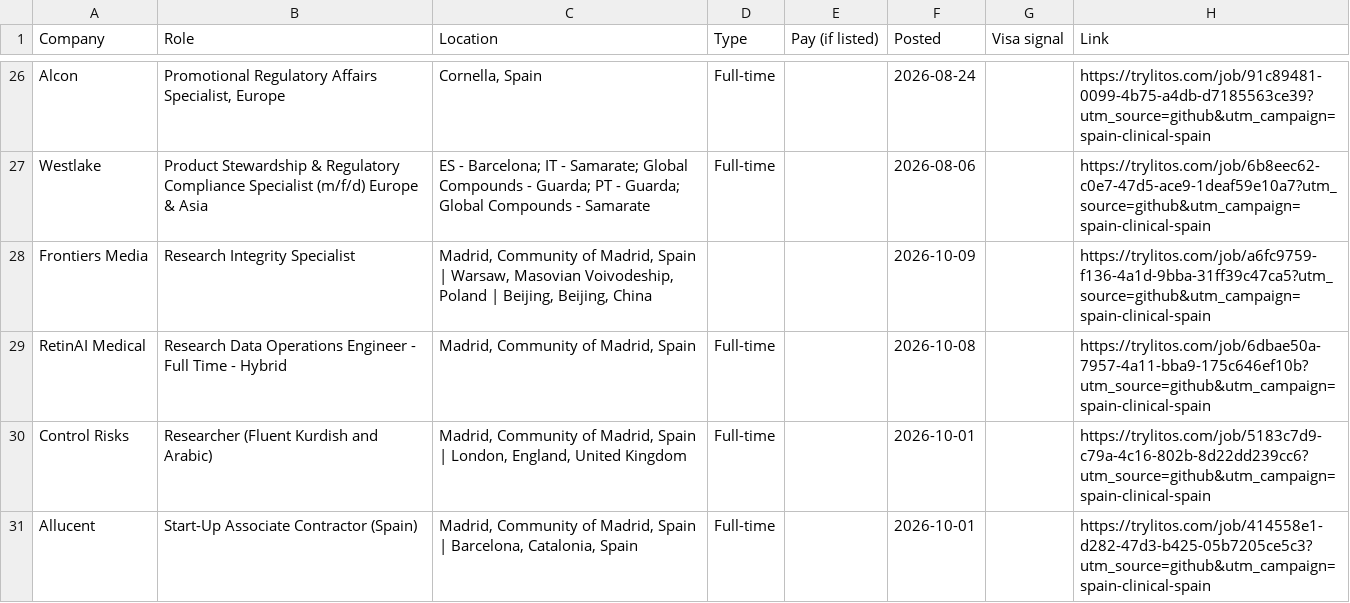
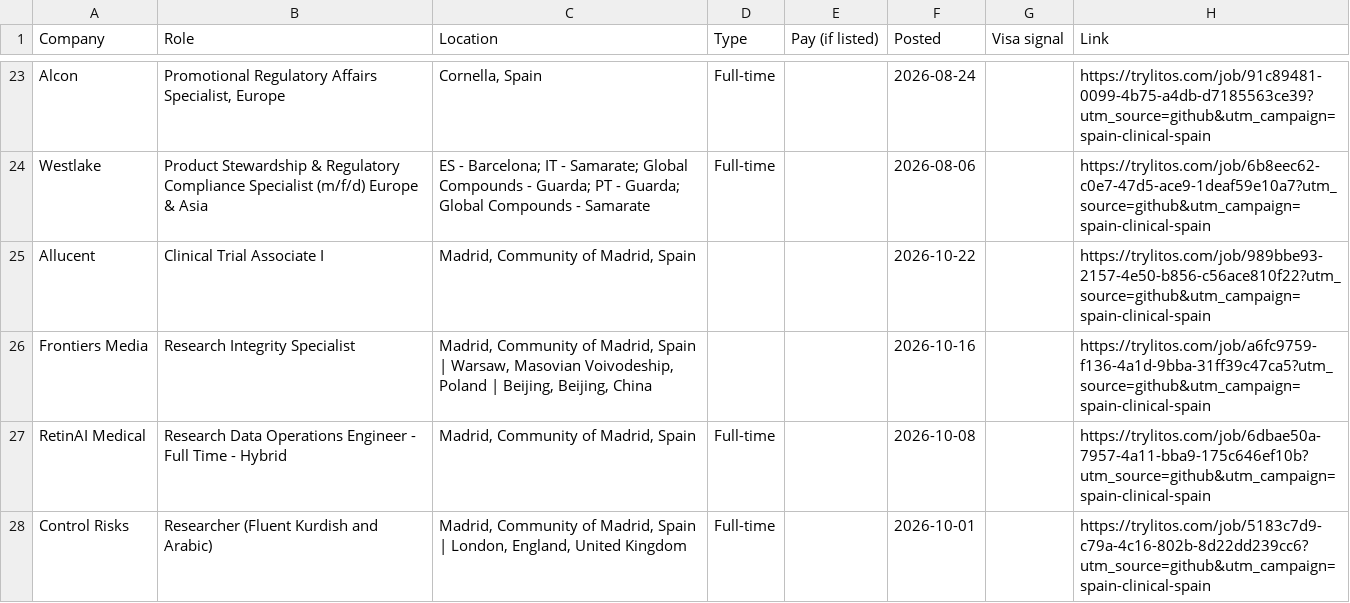
Before and after one commit to mehek-builds/Spain-Clinical-Research-Jobs, a CSV file: csv/spain.csv, drawn as a sheet; only a part is shown, gaps mark what is left out; the diff covers the shown part only.

```diff
--- a/csv/spain.csv
+++ b/csv/spain.csv
@@ -27,5 +24,5 @@ Alcon,"Promotional Regulatory Affairs Specialist, Europe","Cornella, Spain",Full
 Westlake,Product Stewardship & Regulatory Compliance Specialist (m/f/d) Europe & Asia,ES - Barcelona; IT - Samarate; Global Compounds - Guarda; PT -  Guarda; Global Compounds - Samarate,Full-time,,2026-08-06,,https://trylitos.com/job/6b8eec62-c0e7-47d5-ace9-1deaf59e10a7?utm_source=github&utm_campaign=spain-clinical-spain
-Frontiers Media,Research Integrity Specialist,"Madrid, Community of Madrid, Spain | Warsaw, Masovian Voivodeship, Poland | Beijing, Beijing, China",,,2026-10-09,,https://trylitos.com/job/a6fc9759-f136-4a1d-9bba-31ff39c47ca5?utm_source=github&utm_campaign=spain-clinical-spain
+Allucent,Clinical Trial Associate I,"Madrid, Community of Madrid, Spain",,,2026-10-22,,https://trylitos.com/job/989bbe93-2157-4e50-b856-c56ace810f22?utm_source=github&utm_campaign=spain-clinical-spain
+Frontiers Media,Research Integrity Specialist,"Madrid, Community of Madrid, Spain | Warsaw, Masovian Voivodeship, Poland | Beijing, Beijing, China",,,2026-10-16,,https://trylitos.com/job/a6fc9759-f136-4a1d-9bba-31ff39c47ca5?utm_source=github&utm_campaign=spain-clinical-spain
 RetinAI Medical,Research Data Operations Engineer - Full Time - Hybrid,"Madrid, Community of Madrid, Spain",Full-time,,2026-10-08,,https://trylitos.com/job/6dbae50a-7957-4a11-bba9-175c646ef10b?utm_source=github&utm_campaign=spain-clinical-spain
 Control Risks,Researcher (Fluent Kurdish and Arabic),"Madrid, Community of Madrid, Spain | London, England, United Kingdom",Full-time,,2026-10-01,,https://trylitos.com/job/5183c7d9-c79a-4c16-802b-8d22dd239cc6?utm_source=github&utm_campaign=spain-clinical-spain
-Allucent,Start-Up Associate Contractor (Spain),"Madrid, Community of Madrid, Spain | Barcelona, Catalonia, Spain",Full-time,,2026-10-01,,https://trylitos.com/job/414558e1-d282-47d3-b425-05b7205ce5c3?utm_source=github&utm_campaign=spain-clinical-spain
```
Also changed, not shown: 11 added rows, 14 removed rows and 14 edited cells elsewhere in this file, csv/all.csv, csv/us-remote.csv, 3 other files.
